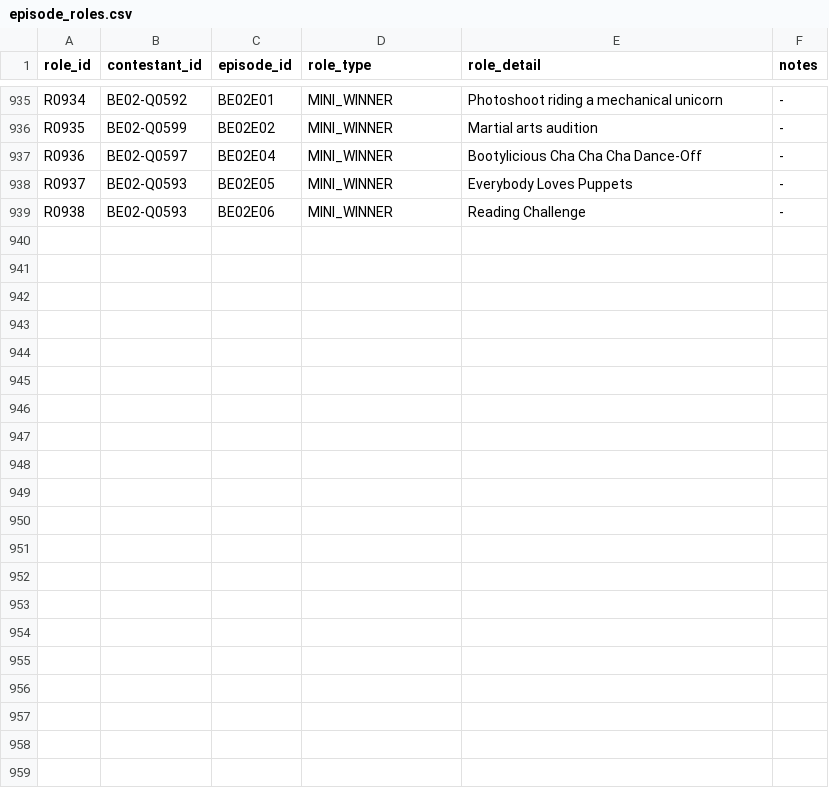
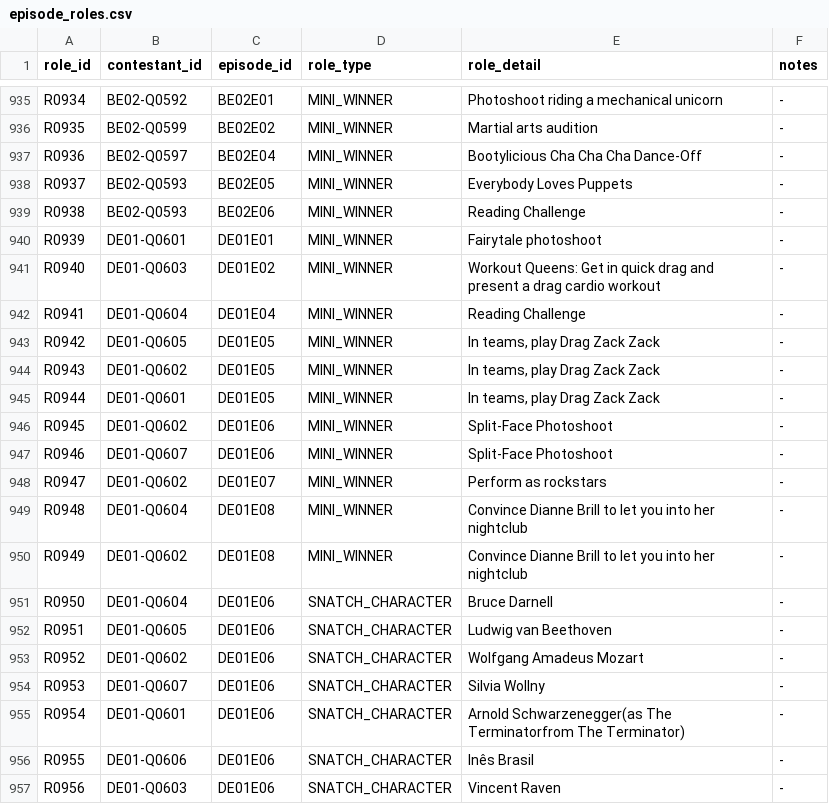
Before and after one commit to anotterbryan/werkroom, a CSV file: data/episode_roles.csv, drawn as a sheet; only a part is shown, gaps mark what is left out; the diff names each change by its address in the sheet, - before the commit and + after, or states it on an @@ line.

```diff
--- a/data/episode_roles.csv
+++ b/data/episode_roles.csv
+row 940: R0939 | DE01-Q0601 | DE01E01 | MINI_WINNER | Fairytale photoshoot | -
+row 941: R0940 | DE01-Q0603 | DE01E02 | MINI_WINNER | Workout Queens: Get in quick drag and present a drag cardio workout | -
+row 942: R0941 | DE01-Q0604 | DE01E04 | MINI_WINNER | Reading Challenge | -
+row 943: R0942 | DE01-Q0605 | DE01E05 | MINI_WINNER | In teams, play Drag Zack Zack | -
+row 944: R0943 | DE01-Q0602 | DE01E05 | MINI_WINNER | In teams, play Drag Zack Zack | -
+row 945: R0944 | DE01-Q0601 | DE01E05 | MINI_WINNER | In teams, play Drag Zack Zack | -
+row 946: R0945 | DE01-Q0602 | DE01E06 | MINI_WINNER | Split-Face Photoshoot | -
+row 947: R0946 | DE01-Q0607 | DE01E06 | MINI_WINNER | Split-Face Photoshoot | -
+row 948: R0947 | DE01-Q0602 | DE01E07 | MINI_WINNER | Perform as rockstars | -
+row 949: R0948 | DE01-Q0604 | DE01E08 | MINI_WINNER | Convince Dianne Brill to let you into her nightclub | -
+row 950: R0949 | DE01-Q0602 | DE01E08 | MINI_WINNER | Convince Dianne Brill to let you into her nightclub | -
+row 951: R0950 | DE01-Q0604 | DE01E06 | SNATCH_CHARACTER | Bruce Darnell | -
+row 952: R0951 | DE01-Q0605 | DE01E06 | SNATCH_CHARACTER | Ludwig van Beethoven | -
+row 953: R0952 | DE01-Q0602 | DE01E06 | SNATCH_CHARACTER | Wolfgang Amadeus Mozart | -
+row 954: R0953 | DE01-Q0607 | DE01E06 | SNATCH_CHARACTER | Silvia Wollny | -
+row 955: R0954 | DE01-Q0601 | DE01E06 | SNATCH_CHARACTER | Arnold Schwarzenegger(as The Terminatorfrom The Terminator) | -
+row 956: R0955 | DE01-Q0606 | DE01E06 | SNATCH_CHARACTER | Inês Brasil | -
+row 957: R0956 | DE01-Q0603 | DE01E06 | SNATCH_CHARACTER | Vincent Raven | -
```
Also changed, not shown: data/contestants.csv, data/elimination_events.csv, 11 other files.
